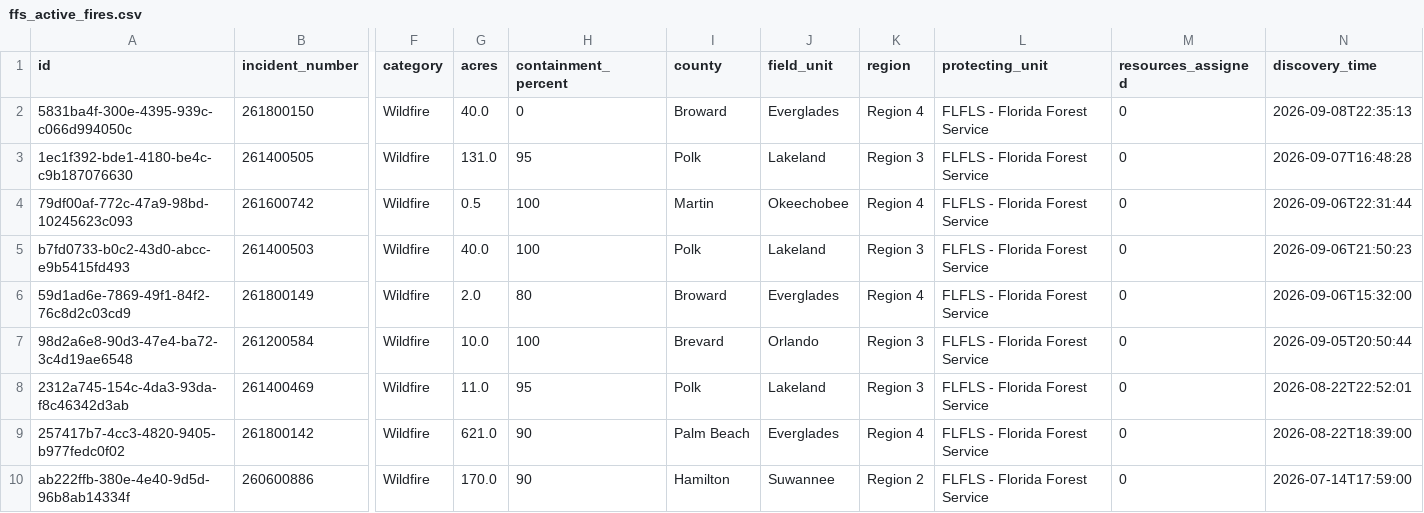
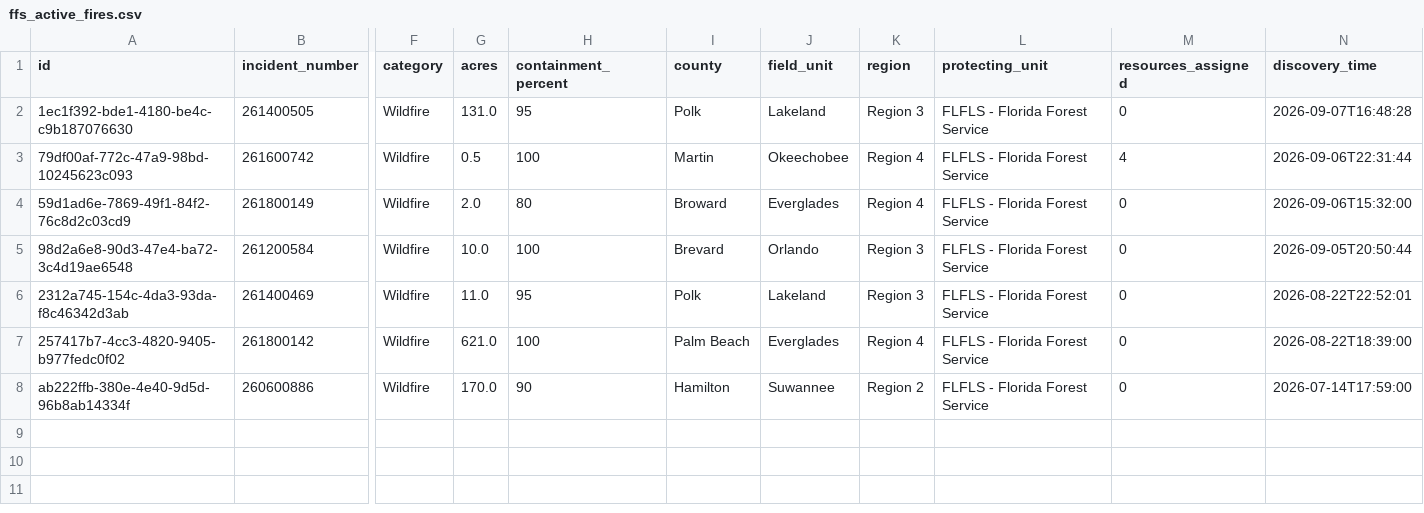
Before and after one commit to SunSentinel/wildfire-tracking-map, a CSV file: ffs_active_fires.csv, drawn as a sheet; only a part is shown, gaps mark what is left out; removed rows and columns are numbered as before the commit, all else as after; rows hold the shown columns only; the diff names each change by its address in the sheet, - before the commit and + after, or states it on an @@ line.

```diff
--- a/ffs_active_fires.csv
+++ b/ffs_active_fires.csv
-row 2: 5831ba4f-300e-4395-939c-c066d994050c | 261800150 | Wildfire | 40.0 | 0 | Broward | Everglades | Region 4 | FLFLS - Florida Forest Service | 0 | 2026-09-08T22:35:13
-M3 (resources_assigned): 0
+M3 (resources_assigned): 4
-row 5: b7fd0733-b0c2-43d0-abcc-e9b5415fd493 | 261400503 | Wildfire | 40.0 | 100 | Polk | Lakeland | Region 3 | FLFLS - Florida Forest Service | 0 | 2026-09-06T21:50:23
-H7 (containment_percent): 90
+H7 (containment_percent): 100
```
Also changed, not shown: 2 other files.
